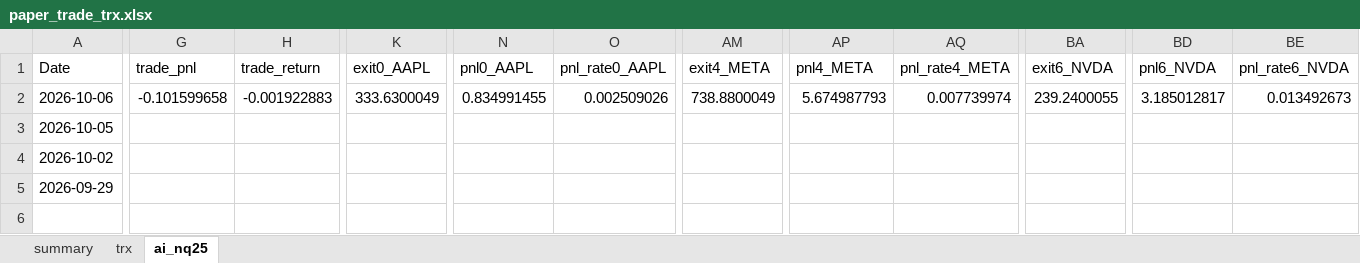
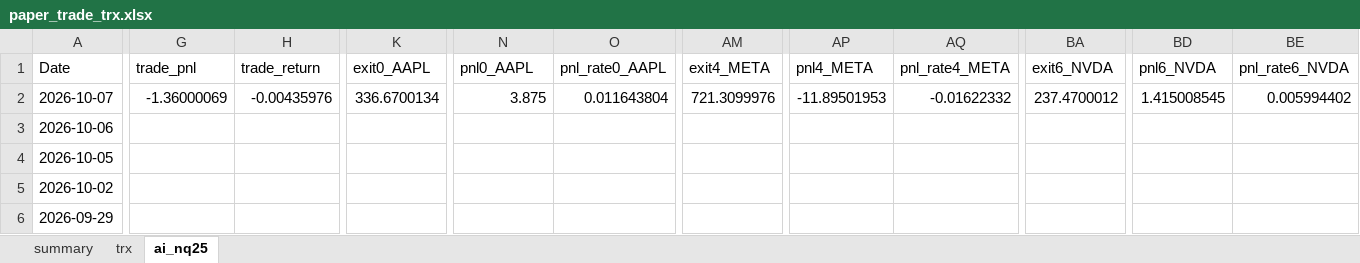
Before and after one commit to ipython168/quant-dev, an Excel workbook: reports/paper_trade_trx.xlsx, sheet ai_nq25, drawn as a sheet; only a part is shown, gaps mark what is left out; values as stored, in another font and other column widths than the file's, no borders; conditional formats not drawn; addresses are those after the commit; rows hold the shown columns only; the diff covers the shown part only; the diff names each change by its address in the sheet, - before the commit and + after, or states it on an @@ line.

Commit message:
chore: auto-update paper trade reports

```diff
--- a/reports/paper_trade_trx.xlsx (sheet ai_nq25)
+++ b/reports/paper_trade_trx.xlsx (sheet ai_nq25)
+row 2: 2026-10-07 | -1.36000069 | -0.00435976 | 336.6700134 | 3.875 | 0.011643804 | 721.3099976 | -11.89501953 | -0.01622332 | 237.4700012 | 1.415008545 | 0.005994402
-G3 (trade_pnl): -0.101599658
+G3 (trade_pnl): (empty)
-H3 (trade_return): -0.001922883
+H3 (trade_return): (empty)
-K3 (exit0_AAPL): 333.6300049
+K3 (exit0_AAPL): (empty)
-N3 (pnl0_AAPL): 0.834991455
+N3 (pnl0_AAPL): (empty)
-O3 (pnl_rate0_AAPL): 0.002509026
+O3 (pnl_rate0_AAPL): (empty)
-AM3 (exit4_META): 738.8800049
+AM3 (exit4_META): (empty)
-AP3 (pnl4_META): 5.674987793
+AP3 (pnl4_META): (empty)
-AQ3 (pnl_rate4_META): 0.007739974
+AQ3 (pnl_rate4_META): (empty)
-BA3 (exit6_NVDA): 239.2400055
+BA3 (exit6_NVDA): (empty)
-BD3 (pnl6_NVDA): 3.185012817
+BD3 (pnl6_NVDA): (empty)
-BE3 (pnl_rate6_NVDA): 0.013492673
+BE3 (pnl_rate6_NVDA): (empty)
```
Also changed, not shown: 21 edited cells elsewhere in this sheet, sheet trx, sheet summary, 4 other files.
